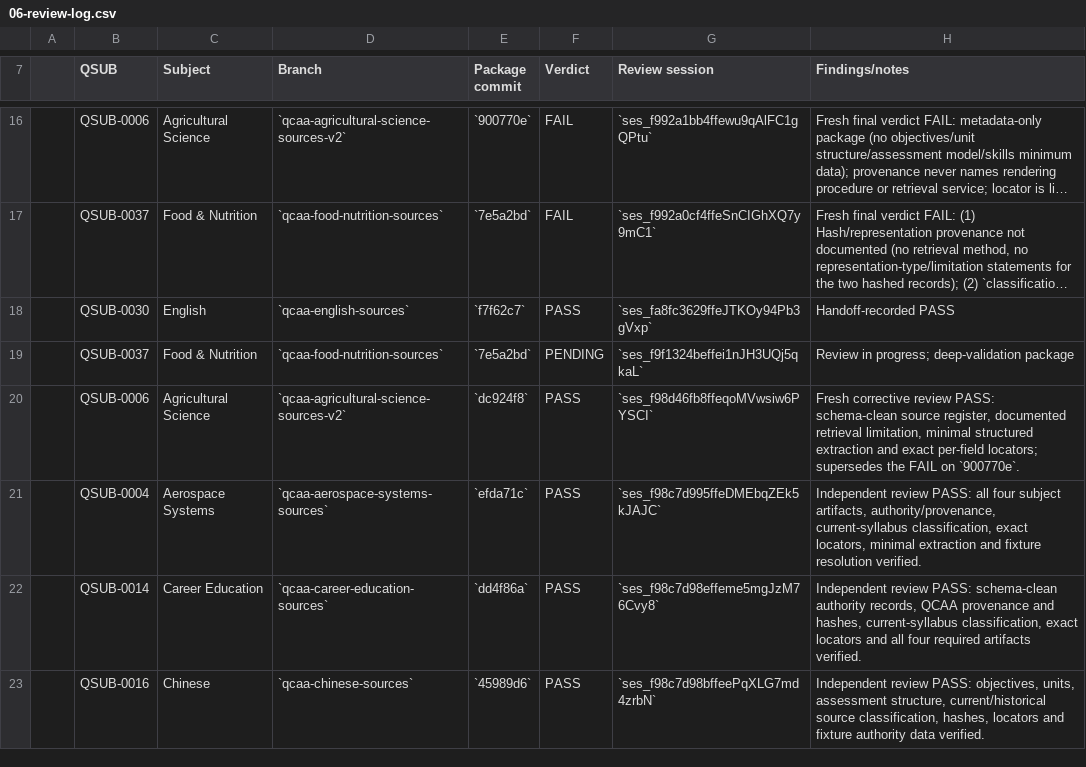
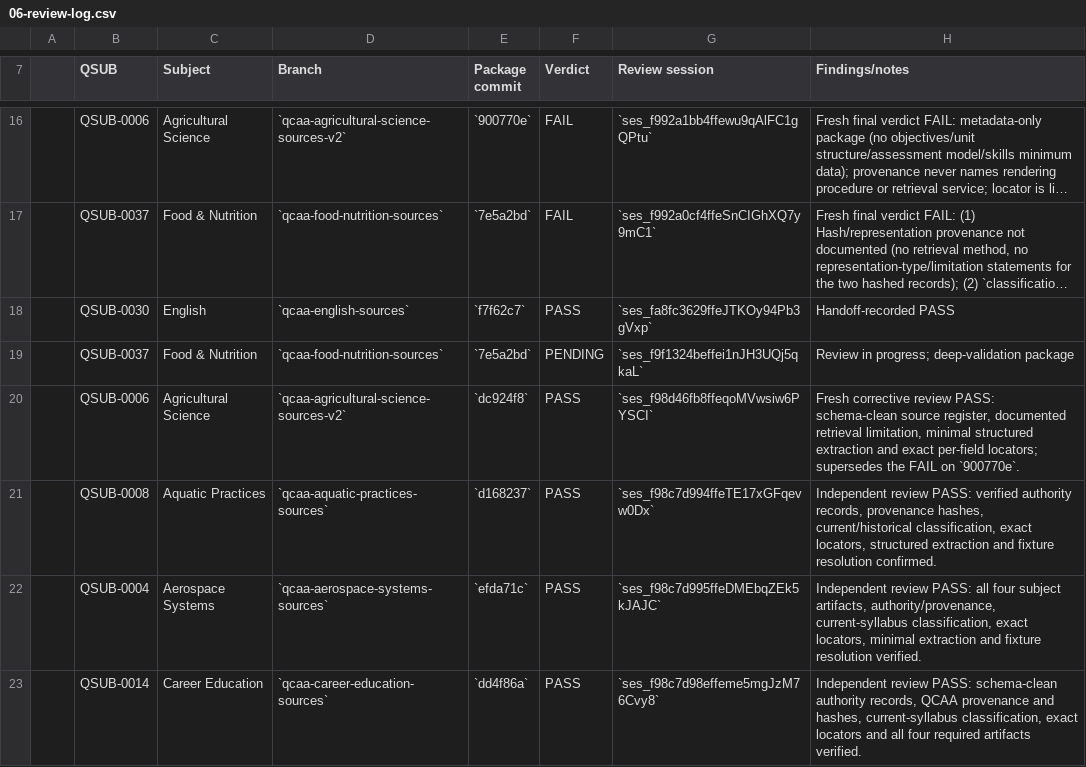
Before and after one commit to alpha-qu3/australian-teacher-skills, a CSV file: docs/localisation/06-review-log.csv, drawn as a sheet; only a part is shown, gaps mark what is left out; the shorter side is filled out with more unchanged rows; long unchanged cells end in …; the diff names each change by its address in the sheet, - before the commit and + after, or states it on an @@ line.

Commit message:
docs: record Aquatic Practices review

```diff
--- a/docs/localisation/06-review-log.csv
+++ b/docs/localisation/06-review-log.csv
+row 21:  | QSUB-0008 | Aquatic Practices | `qcaa-aquatic-practices-sources` | `d168237` | PASS | `ses_f98c7d994ffeTE17xGFqevw0Dx` | Independent review PASS: verified authority records, provenance hashes, current/historical classification, exact locators, structured extraction and fixture resolution confirmed.
```
